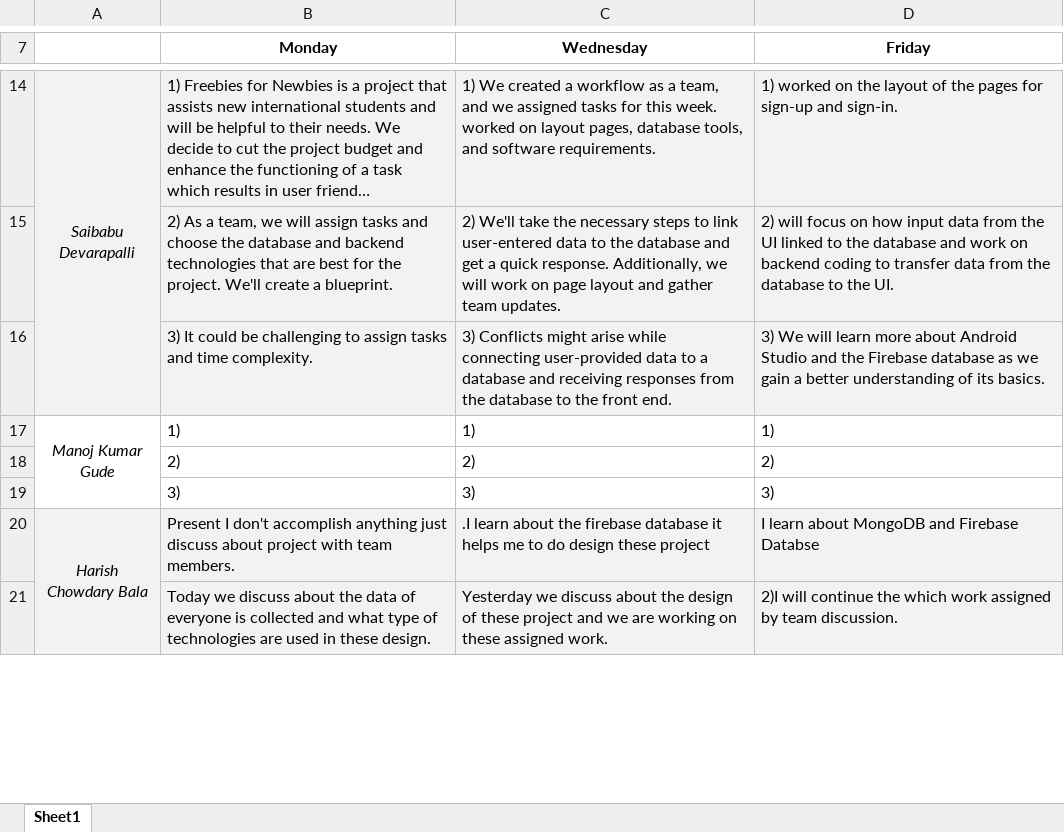
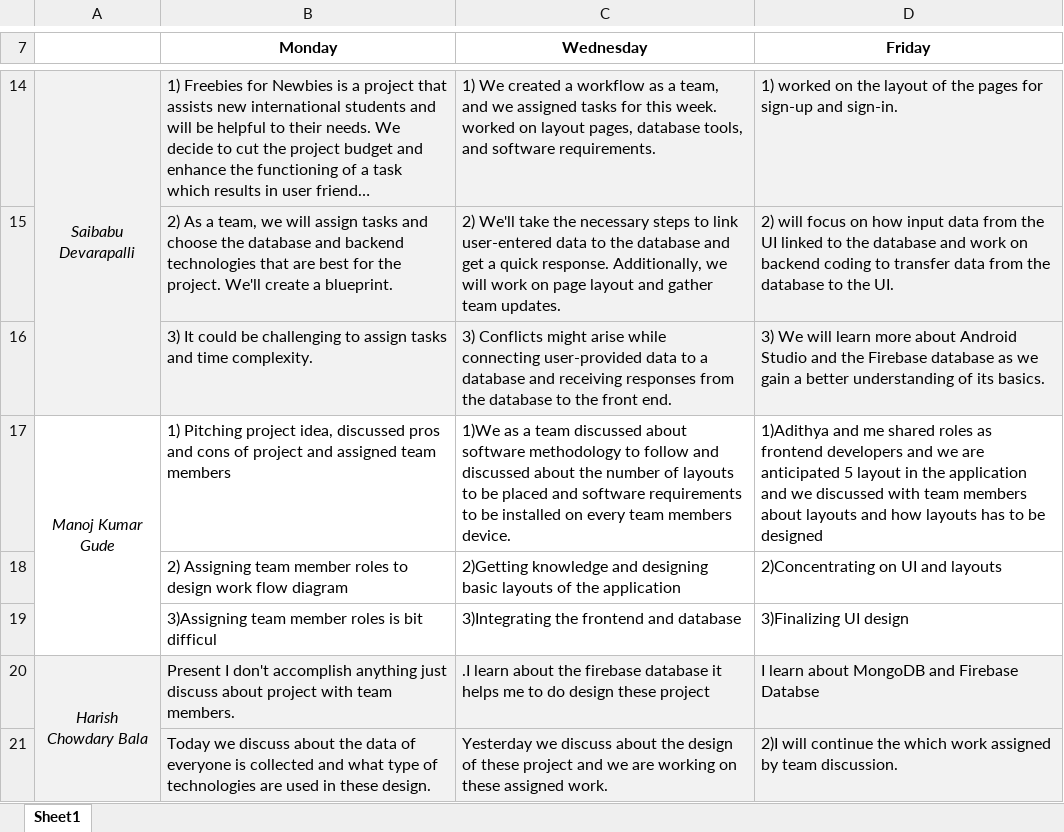
Before and after one commit to Sec03Team05Fall22GDP1/FreebiesforNewbies, an Excel workbook: Sprint2/Stand-up Meeting Sprint2.xlsx, sheet Sheet1, drawn as a sheet; only a part is shown, gaps mark what is left out; long unchanged cells end in …; values as stored, in another font and other column widths than the file's, no borders; removed rows and columns are numbered as before the commit, all else as after; the diff names each change by its address in the sheet, - before the commit and + after, or states it on an @@ line.

Commit message:
Updated standup meeting.docx sprint2
Manoj Standup meeting sprint2 docx is updated

```diff
--- a/Sprint2/Stand-up Meeting Sprint2.xlsx (sheet Sheet1)
+++ b/Sprint2/Stand-up Meeting Sprint2.xlsx (sheet Sheet1)
-row 17: Manoj Kumar Gude | 1) | 1) | 1)
-row 18:  | 2) | 2) | 2)
-row 19:  | 3) | 3) | 3)
+row 17: Manoj Kumar Gude | 1) Pitching project idea, discussed pros and cons of project and assigned team members | 1)We as a team discussed about software methodology to follow and discussed about the number of layouts to be placed and software requirements to be installed on every team members device. | 1)Adithya and me shared roles as frontend developers and we are anticipated 5 layout in the application and we discussed with team members about layouts and how layouts has to be designed
+row 18:  | 2) Assigning team member roles to design work flow diagram | 2)Getting knowledge and designing basic layouts of the application | 2)Concentrating on UI and layouts
+row 19:  | 3)Assigning team member roles is bit difficul | 3)Integrating the frontend and database | 3)Finalizing UI design
```
